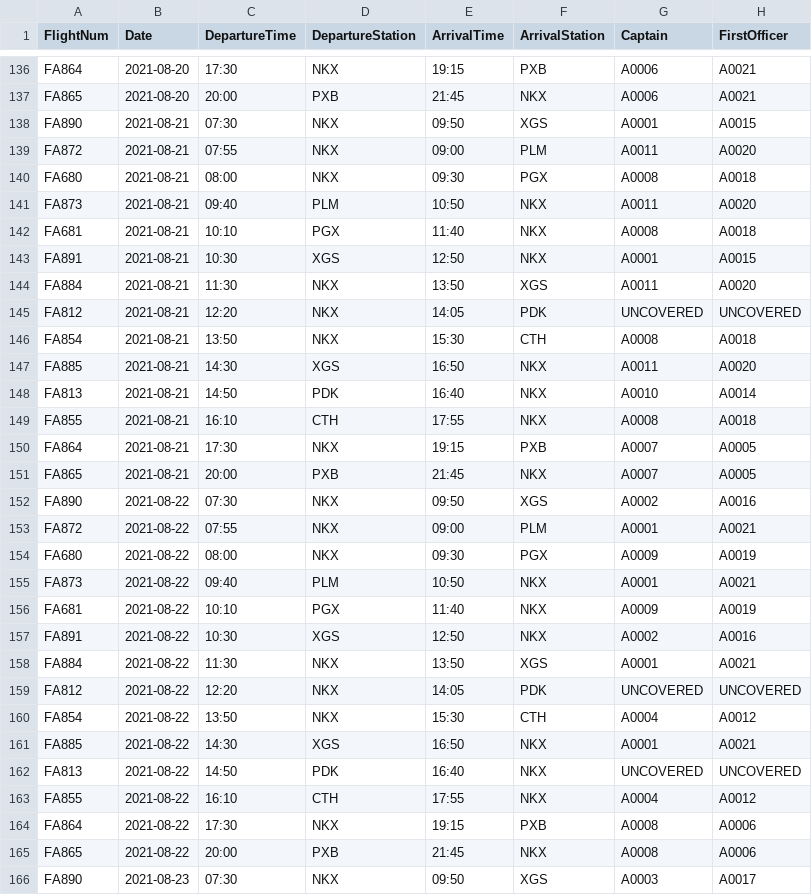
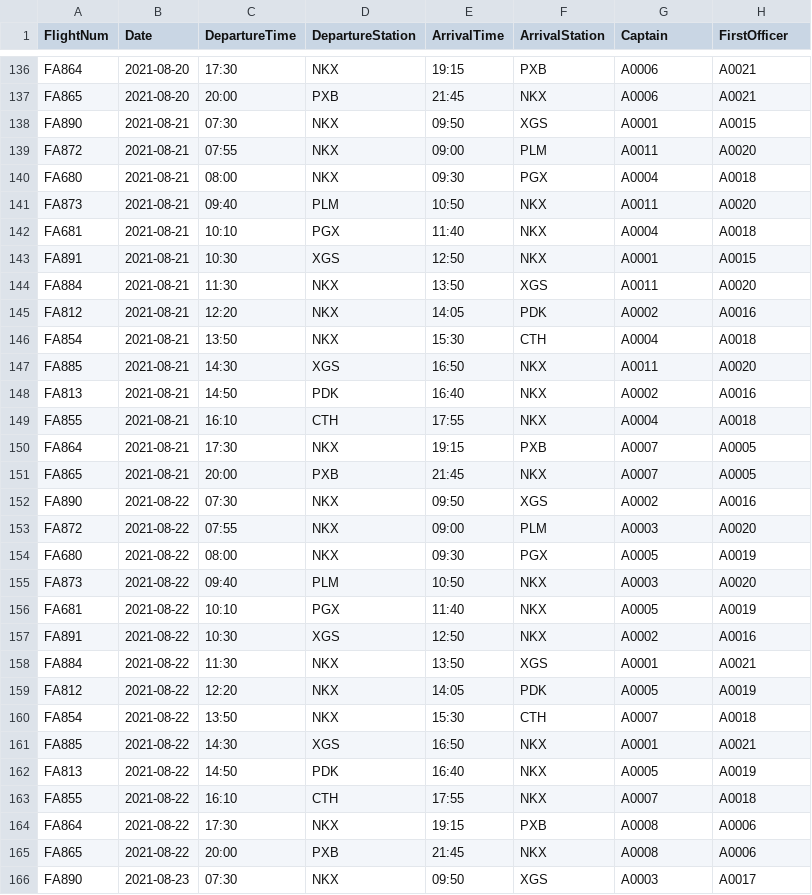
Before and after one commit to yayi398/flying-model, a CSV file: schedule_output.csv, drawn as a sheet; only a part is shown, gaps mark what is left out; the diff covers the shown part only.

```diff
--- a/schedule_output.csv
+++ b/schedule_output.csv
@@ -139,12 +139,12 @@ FA890,2021-08-21,07:30,NKX,09:50,XGS,A0001,A0015
 FA872,2021-08-21,07:55,NKX,09:00,PLM,A0011,A0020
-FA680,2021-08-21,08:00,NKX,09:30,PGX,A0008,A0018
+FA680,2021-08-21,08:00,NKX,09:30,PGX,A0004,A0018
 FA873,2021-08-21,09:40,PLM,10:50,NKX,A0011,A0020
-FA681,2021-08-21,10:10,PGX,11:40,NKX,A0008,A0018
+FA681,2021-08-21,10:10,PGX,11:40,NKX,A0004,A0018
 FA891,2021-08-21,10:30,XGS,12:50,NKX,A0001,A0015
 FA884,2021-08-21,11:30,NKX,13:50,XGS,A0011,A0020
-FA812,2021-08-21,12:20,NKX,14:05,PDK,UNCOVERED,UNCOVERED
-FA854,2021-08-21,13:50,NKX,15:30,CTH,A0008,A0018
+FA812,2021-08-21,12:20,NKX,14:05,PDK,A0002,A0016
+FA854,2021-08-21,13:50,NKX,15:30,CTH,A0004,A0018
 FA885,2021-08-21,14:30,XGS,16:50,NKX,A0011,A0020
-FA813,2021-08-21,14:50,PDK,16:40,NKX,A0010,A0014
-FA855,2021-08-21,16:10,CTH,17:55,NKX,A0008,A0018
+FA813,2021-08-21,14:50,PDK,16:40,NKX,A0002,A0016
+FA855,2021-08-21,16:10,CTH,17:55,NKX,A0004,A0018
 FA864,2021-08-21,17:30,NKX,19:15,PXB,A0007,A0005
@@ -152,13 +152,13 @@ FA865,2021-08-21,20:00,PXB,21:45,NKX,A0007,A0005
 FA890,2021-08-22,07:30,NKX,09:50,XGS,A0002,A0016
-FA872,2021-08-22,07:55,NKX,09:00,PLM,A0001,A0021
-FA680,2021-08-22,08:00,NKX,09:30,PGX,A0009,A0019
-FA873,2021-08-22,09:40,PLM,10:50,NKX,A0001,A0021
-FA681,2021-08-22,10:10,PGX,11:40,NKX,A0009,A0019
+FA872,2021-08-22,07:55,NKX,09:00,PLM,A0003,A0020
+FA680,2021-08-22,08:00,NKX,09:30,PGX,A0005,A0019
+FA873,2021-08-22,09:40,PLM,10:50,NKX,A0003,A0020
+FA681,2021-08-22,10:10,PGX,11:40,NKX,A0005,A0019
 FA891,2021-08-22,10:30,XGS,12:50,NKX,A0002,A0016
 FA884,2021-08-22,11:30,NKX,13:50,XGS,A0001,A0021
-FA812,2021-08-22,12:20,NKX,14:05,PDK,UNCOVERED,UNCOVERED
-FA854,2021-08-22,13:50,NKX,15:30,CTH,A0004,A0012
+FA812,2021-08-22,12:20,NKX,14:05,PDK,A0005,A0019
+FA854,2021-08-22,13:50,NKX,15:30,CTH,A0007,A0018
 FA885,2021-08-22,14:30,XGS,16:50,NKX,A0001,A0021
-FA813,2021-08-22,14:50,PDK,16:40,NKX,UNCOVERED,UNCOVERED
-FA855,2021-08-22,16:10,CTH,17:55,NKX,A0004,A0012
+FA813,2021-08-22,14:50,PDK,16:40,NKX,A0005,A0019
+FA855,2021-08-22,16:10,CTH,17:55,NKX,A0007,A0018
 FA864,2021-08-22,17:30,NKX,19:15,PXB,A0008,A0006
```
Also changed, not shown: 115 edited cells elsewhere in this file, crew_schedule_output.csv, 1 other file.
